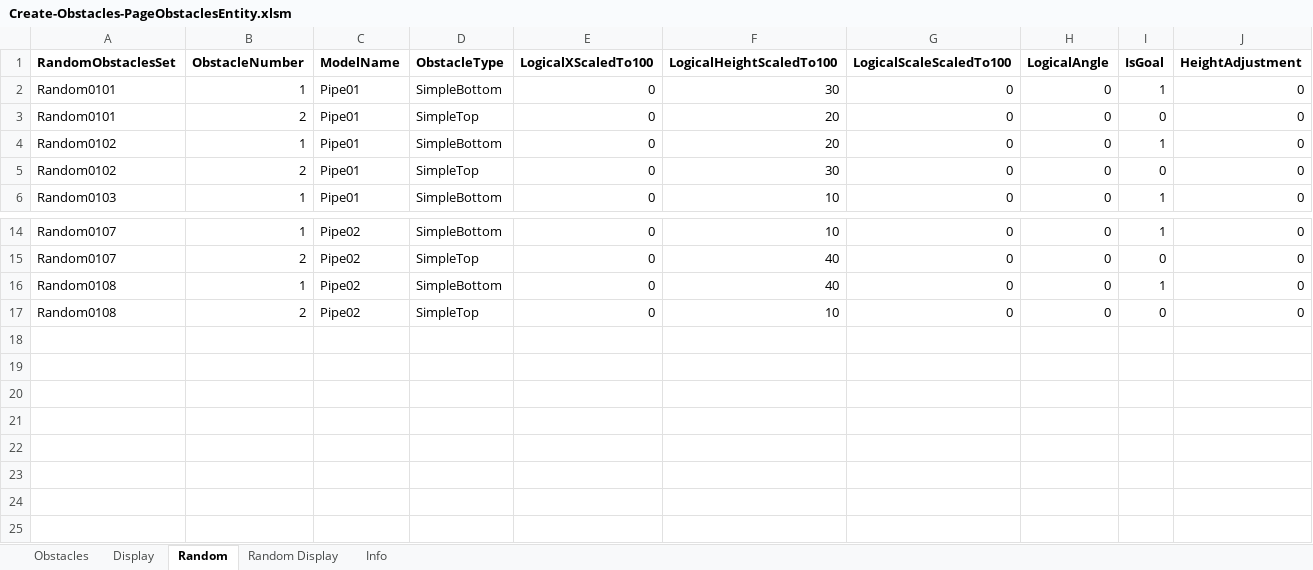
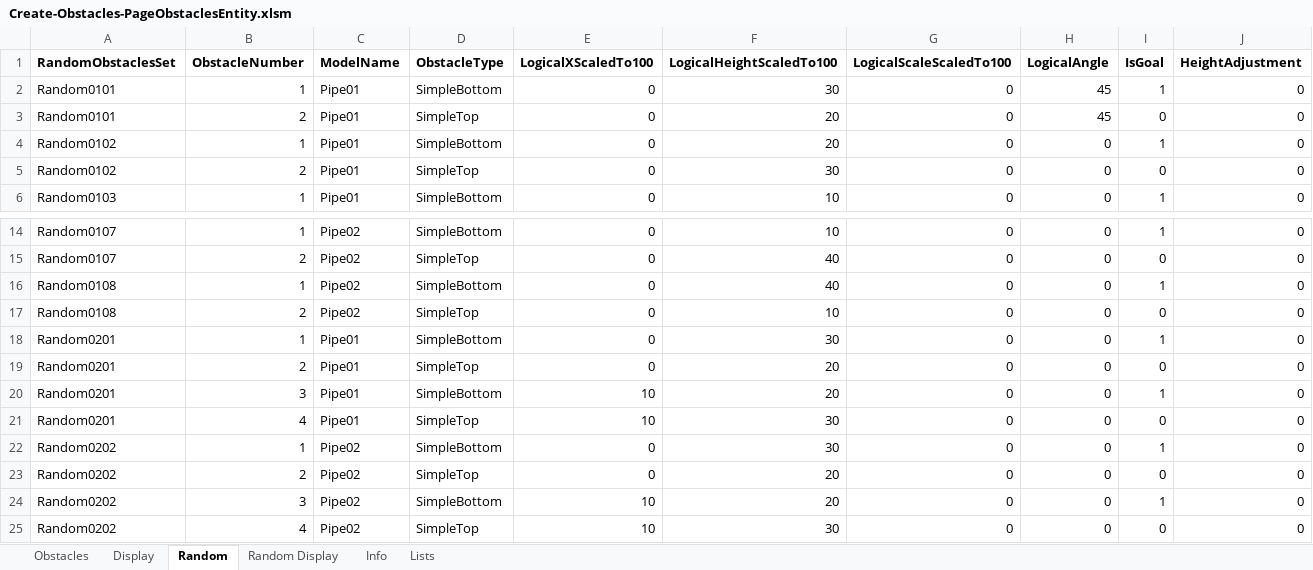
Before and after one commit to simsip-admin/simsip-line, an Excel workbook: Simsip.LineRunner.Content/Database/Editor/Create-Obstacles-PageObstaclesEntity.xlsm, sheet Random, drawn as a sheet; only a part is shown, gaps mark what is left out; values as stored, in another font and other column widths than the file's, no borders; the diff names each change by its address in the sheet, - before the commit and + after, or states it on an @@ line.

Commit message:
Maturing level editor.

```diff
--- a/Simsip.LineRunner.Content/Database/Editor/Create-Obstacles-PageObstaclesEntity.xlsm (sheet Random)
+++ b/Simsip.LineRunner.Content/Database/Editor/Create-Obstacles-PageObstaclesEntity.xlsm (sheet Random)
+sheet tab: Lists
-H2:H3 (LogicalAngle): 0
+H2:H3 (LogicalAngle): 45
+row 18: Random0201 | 1 | Pipe01 | SimpleBottom | 0 | 30 | 0 | 0 | 1 | 0
+row 19: Random0201 | 2 | Pipe01 | SimpleTop | 0 | 20 | 0 | 0 | 0 | 0
+row 20: Random0201 | 3 | Pipe01 | SimpleBottom | 10 | 20 | 0 | 0 | 1 | 0
+row 21: Random0201 | 4 | Pipe01 | SimpleTop | 10 | 30 | 0 | 0 | 0 | 0
+row 22: Random0202 | 1 | Pipe02 | SimpleBottom | 0 | 30 | 0 | 0 | 1 | 0
+row 23: Random0202 | 2 | Pipe02 | SimpleTop | 0 | 20 | 0 | 0 | 0 | 0
+row 24: Random0202 | 3 | Pipe02 | SimpleBottom | 10 | 20 | 0 | 0 | 1 | 0
+row 25: Random0202 | 4 | Pipe02 | SimpleTop | 10 | 30 | 0 | 0 | 0 | 0
```
Also changed, not shown: sheet Obstacles, charts or pictures, 1 other file.
